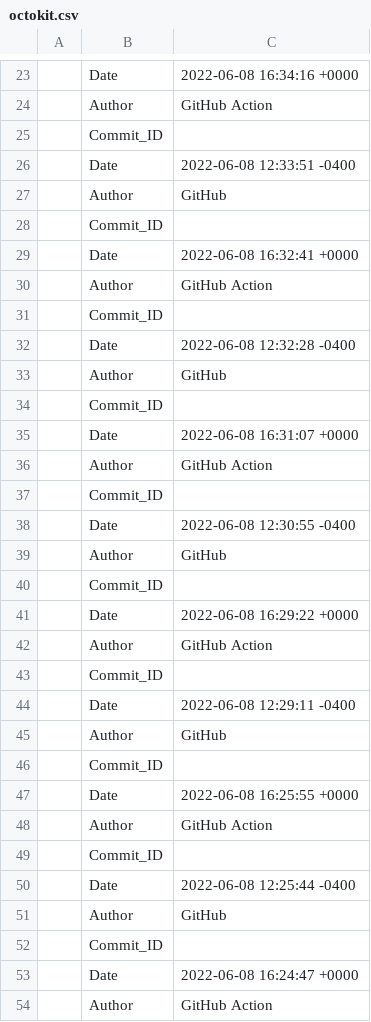
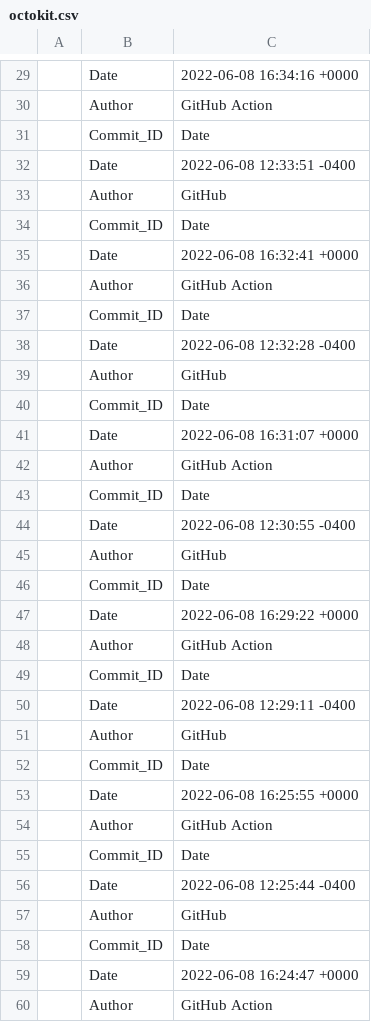
Before and after one commit to MartinTheDude/testingMagicDraw, a CSV file: data/octokit.csv, drawn as a sheet; only a part is shown, gaps mark what is left out; the diff covers the shown part only.

```diff
--- a/data/octokit.csv
+++ b/data/octokit.csv
@@ -24,30 +30,30 @@
 , Author, GitHub Action
-,Commit_ID,
+,Commit_ID, Date
 ,Date, 2022-06-08 12:33:51 -0400
 , Author, GitHub
-,Commit_ID,
+,Commit_ID, Date
 ,Date, 2022-06-08 16:32:41 +0000
 , Author, GitHub Action
-,Commit_ID,
+,Commit_ID, Date
 ,Date, 2022-06-08 12:32:28 -0400
 , Author, GitHub
-,Commit_ID,
+,Commit_ID, Date
 ,Date, 2022-06-08 16:31:07 +0000
 , Author, GitHub Action
-,Commit_ID,
+,Commit_ID, Date
 ,Date, 2022-06-08 12:30:55 -0400
 , Author, GitHub
-,Commit_ID,
+,Commit_ID, Date
 ,Date, 2022-06-08 16:29:22 +0000
 , Author, GitHub Action
-,Commit_ID,
+,Commit_ID, Date
 ,Date, 2022-06-08 12:29:11 -0400
 , Author, GitHub
-,Commit_ID,
+,Commit_ID, Date
 ,Date, 2022-06-08 16:25:55 +0000
 , Author, GitHub Action
-,Commit_ID,
+,Commit_ID, Date
 ,Date, 2022-06-08 12:25:44 -0400
 , Author, GitHub
-,Commit_ID,
+,Commit_ID, Date
 ,Date, 2022-06-08 16:24:47 +0000
```
Also changed, not shown: 6 added rows and 64 edited cells elsewhere in this file.
